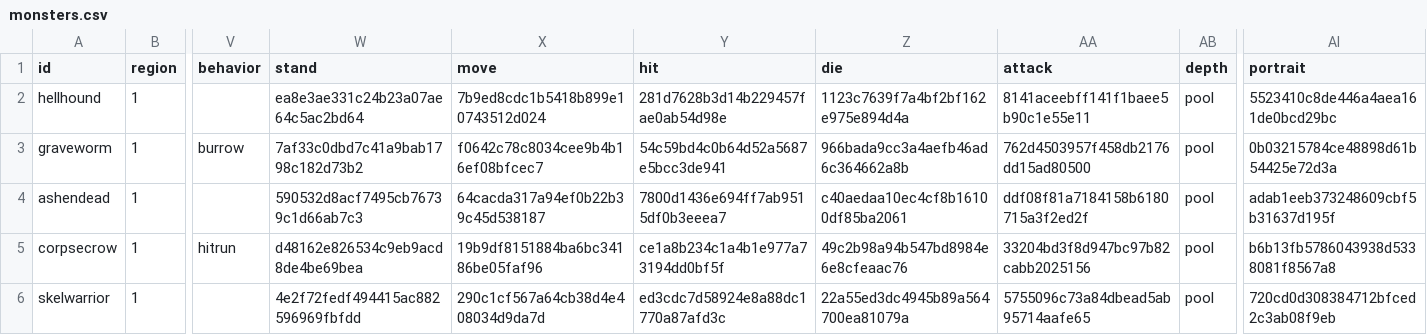
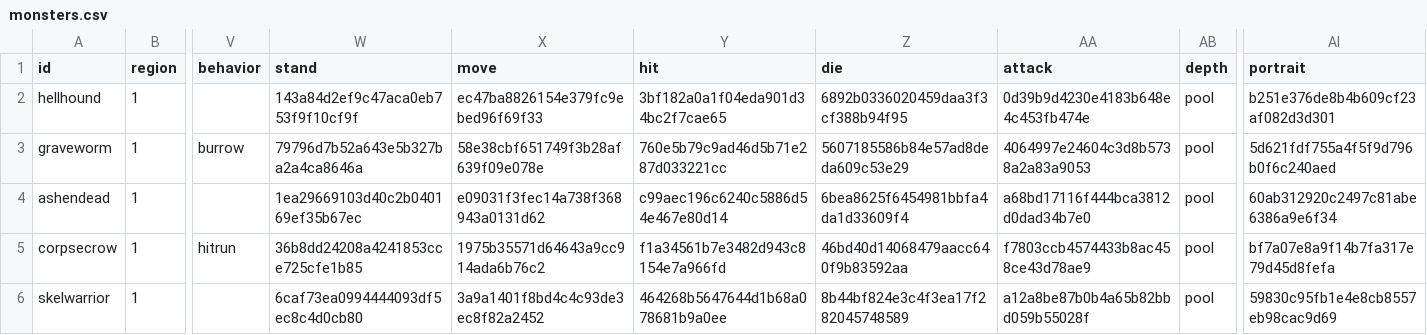
Before and after one commit to mogoshop/catch-and-keep, a CSV file: data/monsters.csv, drawn as a sheet; only a part is shown, gaps mark what is left out; the diff covers the shown part only; the diff names each change by its address in the sheet, - before the commit and + after, or states it on an @@ line.

```diff
--- a/data/monsters.csv
+++ b/data/monsters.csv
-W2 (stand): ea8e3ae331c24b23a07ae64c5ac2bd64
+W2 (stand): 143a84d2ef9c47aca0eb753f9f10cf9f
-X2 (move): 7b9ed8cdc1b5418b899e10743512d024
+X2 (move): ec47ba8826154e379fc9ebed96f69f33
-Y2 (hit): 281d7628b3d14b229457fae0ab54d98e
+Y2 (hit): 3bf182a0a1f04eda901d34bc2f7cae65
-Z2 (die): 1123c7639f7a4bf2bf162e975e894d4a
+Z2 (die): 6892b0336020459daa3f3cf388b94f95
-AA2 (attack): 8141aceebff141f1baee5b90c1e55e11
+AA2 (attack): 0d39b9d4230e4183b648e4c453fb474e
-AI2 (portrait): 5523410c8de446a4aea161de0bcd29bc
+AI2 (portrait): b251e376de8b4b609cf23af082d3d301
-W3 (stand): 7af33c0dbd7c41a9bab1798c182d73b2
+W3 (stand): 79796d7b52a643e5b327ba2a4ca8646a
-X3 (move): f0642c78c8034cee9b4b16ef08bfcec7
+X3 (move): 58e38cbf651749f3b28af639f09e078e
-Y3 (hit): 54c59bd4c0b64d52a5687e5bcc3de941
+Y3 (hit): 760e5b79c9ad46d5b71e287d033221cc
-Z3 (die): 966bada9cc3a4aefb46ad6c364662a8b
+Z3 (die): 5607185586b84e57ad8deda609c53e29
-AA3 (attack): 762d4503957f458db2176dd15ad80500
+AA3 (attack): 4064997e24604c3d8b5738a2a83a9053
-AI3 (portrait): 0b03215784ce48898d61b54425e72d3a
+AI3 (portrait): 5d621fdf755a4f5f9d796b0f6c240aed
-W4 (stand): 590532d8acf7495cb76739c1d66ab7c3
+W4 (stand): 1ea29669103d40c2b040169ef35b67ec
-X4 (move): 64cacda317a94ef0b22b39c45d538187
+X4 (move): e09031f3fec14a738f368943a0131d62
-Y4 (hit): 7800d1436e694ff7ab9515df0b3eeea7
+Y4 (hit): c99aec196c6240c5886d54e467e80d14
-Z4 (die): c40aedaa10ec4cf8b16100df85ba2061
+Z4 (die): 6bea8625f6454981bbfa4da1d33609f4
-AA4 (attack): ddf08f81a7184158b6180715a3f2ed2f
+AA4 (attack): a68bd17116f444bca3812d0dad34b7e0
-AI4 (portrait): adab1eeb373248609cbf5b31637d195f
+AI4 (portrait): 60ab312920c2497c81abe6386a9e6f34
-W5 (stand): d48162e826534c9eb9acd8de4be69bea
+W5 (stand): 36b8dd24208a4241853cce725cfe1b85
-X5 (move): 19b9df8151884ba6bc34186be05faf96
+X5 (move): 1975b35571d64643a9cc914ada6b76c2
-Y5 (hit): ce1a8b234c1a4b1e977a73194dd0bf5f
+Y5 (hit): f1a34561b7e3482d943c8154e7a966fd
-Z5 (die): 49c2b98a94b547bd8984e6e8cfeaac76
+Z5 (die): 46bd40d14068479aacc640f9b83592aa
-AA5 (attack): 33204bd3f8d947bc97b82cabb2025156
+AA5 (attack): f7803ccb4574433b8ac458ce43d78ae9
-AI5 (portrait): b6b13fb5786043938d5338081f8567a8
+AI5 (portrait): bf7a07e8a9f14b7fa317e79d45d8fefa
-W6 (stand): 4e2f72fedf494415ac882596969fbfdd
+W6 (stand): 6caf73ea0994444093df5ec8c4d0cb80
-X6 (move): 290c1cf567a64cb38d4e408034d9da7d
+X6 (move): 3a9a1401f8bd4c4c93de3ec8f82a2452
-Y6 (hit): ed3cdc7d58924e8a88dc1770a87afd3c
+Y6 (hit): 464268b5647644d1b68a078681b9a0ee
-Z6 (die): 22a55ed3dc4945b89a564700ea81079a
+Z6 (die): 8b44bf824e3c4f3ea17f282045748589
-AA6 (attack): 5755096c73a84dbead5ab95714aafe65
+AA6 (attack): a12a8be87b0b4a65b82bbd059b55028f
-AI6 (portrait): 720cd0d308384712bfced2c3ab08f9eb
+AI6 (portrait): 59830c95fb1e4e8cb8557eb98cac9d69
```
Also changed, not shown: 72 edited cells elsewhere in this file, data/monster_frames.csv, 18 other files.
